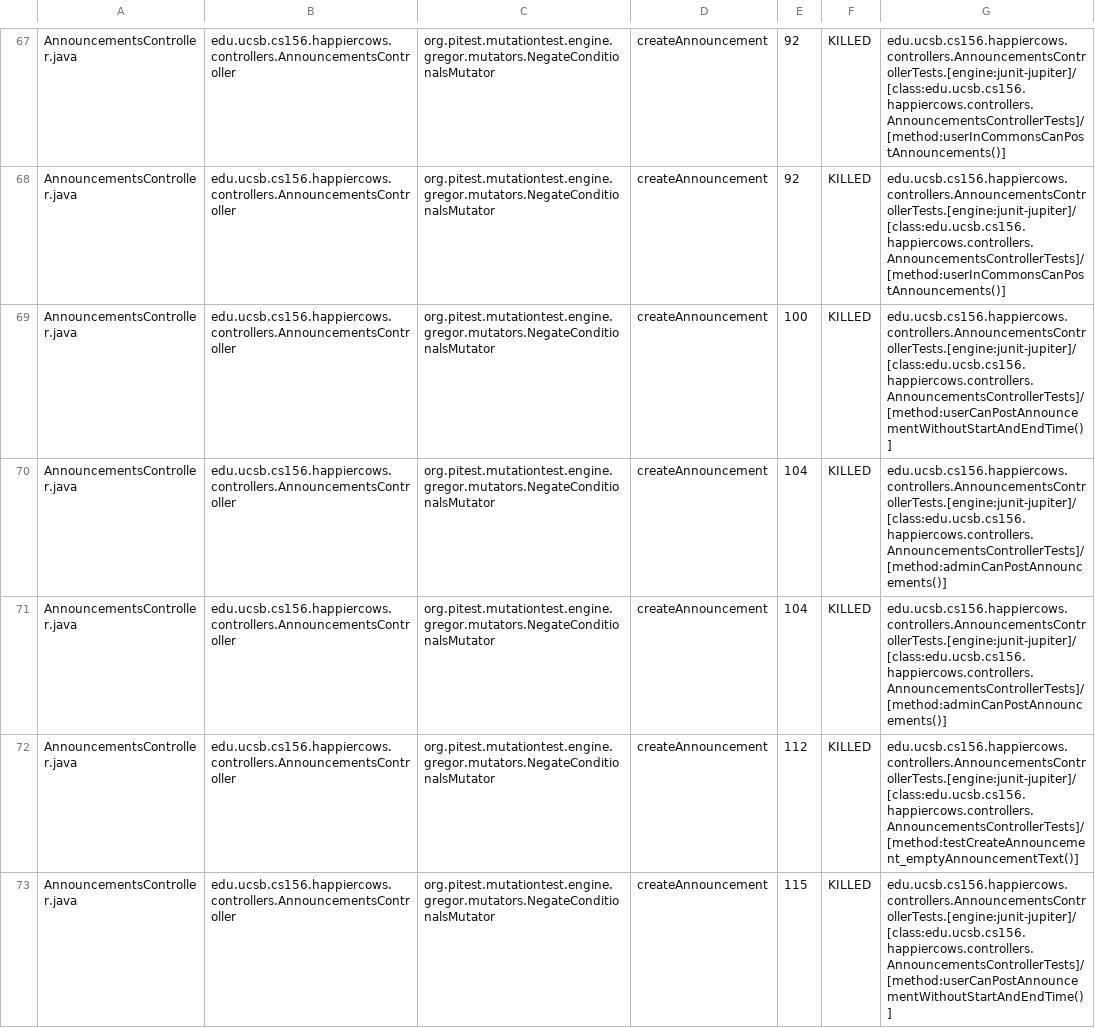
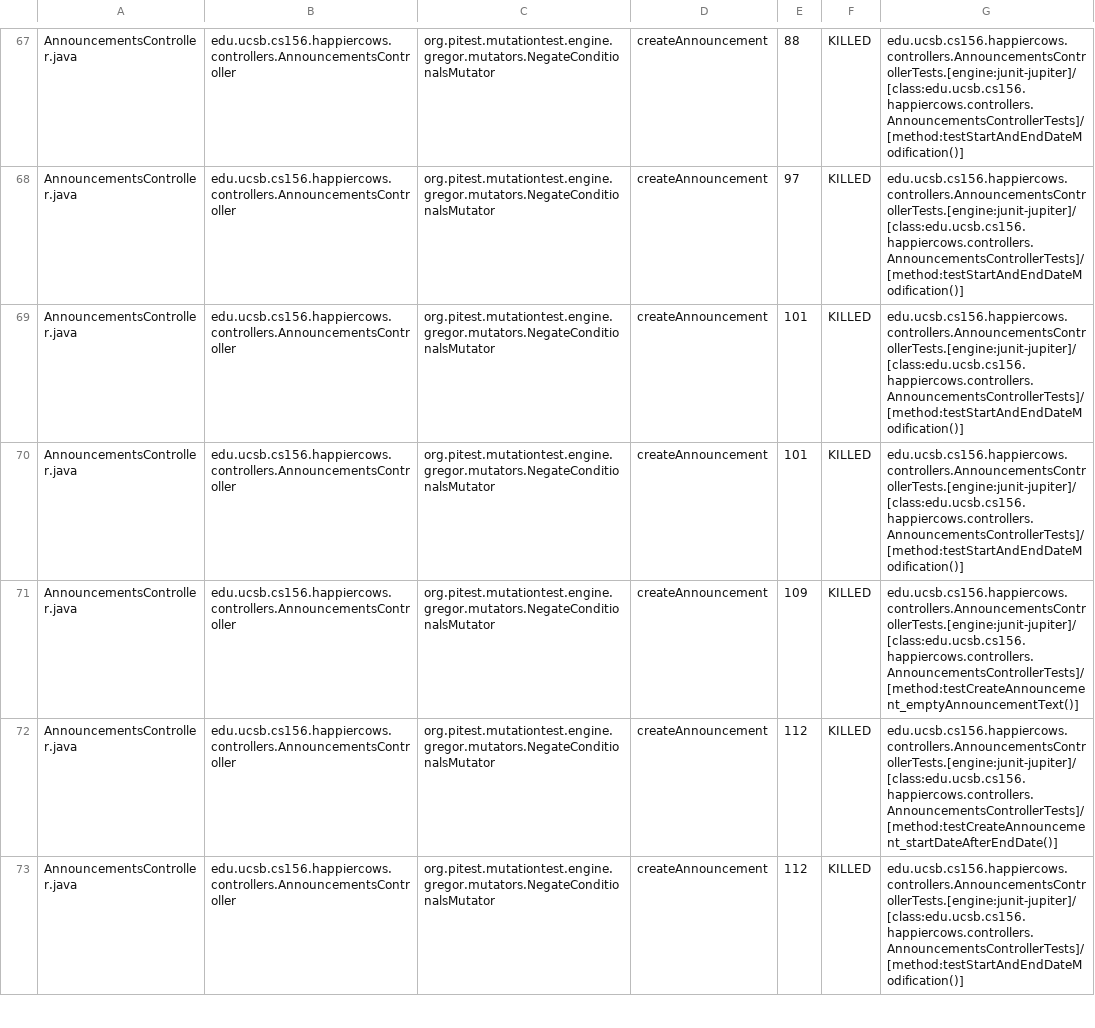
Before and after one commit to ucsb-cs156-f24/proj-happycows-f24-12, a CSV file: prs/38/pitest/mutations.csv, drawn as a sheet; only a part is shown, gaps mark what is left out; the diff covers the shown part only; the diff names each change by its address in the sheet, - before the commit and + after, or states it on an @@ line.

Commit message:
Deploying to gh-pages from @ ucsb-cs156-f24/proj-happycows-f24-12@656c183cdeb6c52939b7129e73904062216f7843 🚀

```diff
--- a/prs/38/pitest/mutations.csv
+++ b/prs/38/pitest/mutations.csv
-E67: 92
+E67: 88
-G67:G68: edu.ucsb.cs156.happiercows.controllers.AnnouncementsControllerTests.[engine:junit-jupiter]/[class:edu.ucsb.cs156.happiercows.controllers.AnnouncementsControllerTests]/[method:userInCommonsCanPostAnnouncements()]
+G67:G68: edu.ucsb.cs156.happiercows.controllers.AnnouncementsControllerTests.[engine:junit-jupiter]/[class:edu.ucsb.cs156.happiercows.controllers.AnnouncementsControllerTests]/[method:testStartAndEndDateModification()]
-E68: 92
+E68: 97
-E69: 100
+E69: 101
-G69: edu.ucsb.cs156.happiercows.controllers.AnnouncementsControllerTests.[engine:junit-jupiter]/[class:edu.ucsb.cs156.happiercows.controllers.AnnouncementsControllerTests]/[method:userCanPostAnnouncementWithoutStartAndEndTime()]
+G69: edu.ucsb.cs156.happiercows.controllers.AnnouncementsControllerTests.[engine:junit-jupiter]/[class:edu.ucsb.cs156.happiercows.controllers.AnnouncementsControllerTests]/[method:testStartAndEndDateModification()]
-E70: 104
+E70: 101
-G70: edu.ucsb.cs156.happiercows.controllers.AnnouncementsControllerTests.[engine:junit-jupiter]/[class:edu.ucsb.cs156.happiercows.controllers.AnnouncementsControllerTests]/[method:adminCanPostAnnouncements()]
+G70: edu.ucsb.cs156.happiercows.controllers.AnnouncementsControllerTests.[engine:junit-jupiter]/[class:edu.ucsb.cs156.happiercows.controllers.AnnouncementsControllerTests]/[method:testStartAndEndDateModification()]
-E71: 104
+E71: 109
-G71: edu.ucsb.cs156.happiercows.controllers.AnnouncementsControllerTests.[engine:junit-jupiter]/[class:edu.ucsb.cs156.happiercows.controllers.AnnouncementsControllerTests]/[method:adminCanPostAnnouncements()]
+G71: edu.ucsb.cs156.happiercows.controllers.AnnouncementsControllerTests.[engine:junit-jupiter]/[class:edu.ucsb.cs156.happiercows.controllers.AnnouncementsControllerTests]/[method:testCreateAnnouncement_emptyAnnouncementText()]
-G72: edu.ucsb.cs156.happiercows.controllers.AnnouncementsControllerTests.[engine:junit-jupiter]/[class:edu.ucsb.cs156.happiercows.controllers.AnnouncementsControllerTests]/[method:testCreateAnnouncement_emptyAnnouncementText()]
+G72: edu.ucsb.cs156.happiercows.controllers.AnnouncementsControllerTests.[engine:junit-jupiter]/[class:edu.ucsb.cs156.happiercows.controllers.AnnouncementsControllerTests]/[method:testCreateAnnouncement_startDateAfterEndDate()]
-E73: 115
+E73: 112
-G73: edu.ucsb.cs156.happiercows.controllers.AnnouncementsControllerTests.[engine:junit-jupiter]/[class:edu.ucsb.cs156.happiercows.controllers.AnnouncementsControllerTests]/[method:userCanPostAnnouncementWithoutStartAndEndTime()]
+G73: edu.ucsb.cs156.happiercows.controllers.AnnouncementsControllerTests.[engine:junit-jupiter]/[class:edu.ucsb.cs156.happiercows.controllers.AnnouncementsControllerTests]/[method:testStartAndEndDateModification()]
```
Also changed, not shown: 1 removed row and 114 edited cells elsewhere in this file, 51 other files.
